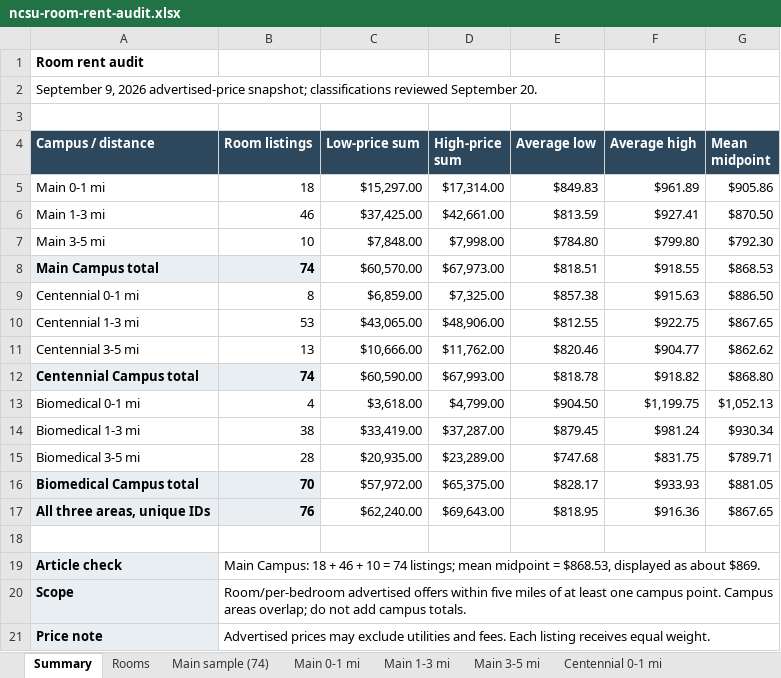
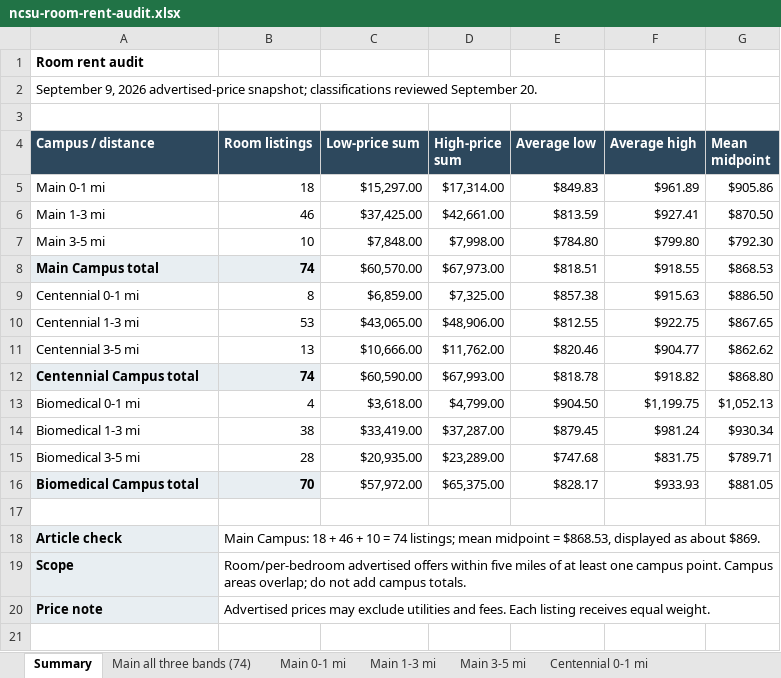
Before and after one commit to StrokeOfLuck/ncsu-rent-article, an Excel workbook: data/audits/ncsu-room-rent-audit.xlsx, sheet Summary, drawn as a sheet; values as stored, in another font and other column widths than the file's, no borders; the diff names each change by its address in the sheet, - before the commit and + after, or states it on an @@ line.

```diff
--- a/data/audits/ncsu-room-rent-audit.xlsx (sheet Summary)
+++ b/data/audits/ncsu-room-rent-audit.xlsx (sheet Summary)
-sheet tab: Rooms
+sheet tab: Main all three bands (74)
-sheet tab: Main sample (74)
-row 17: All three areas, unique IDs | 76 | $62,240.00 | $69,643.00 | $818.95 | $916.36 | $867.65
```
Also changed, not shown: sheet Main all three bands (74), formulas that keep their value.
